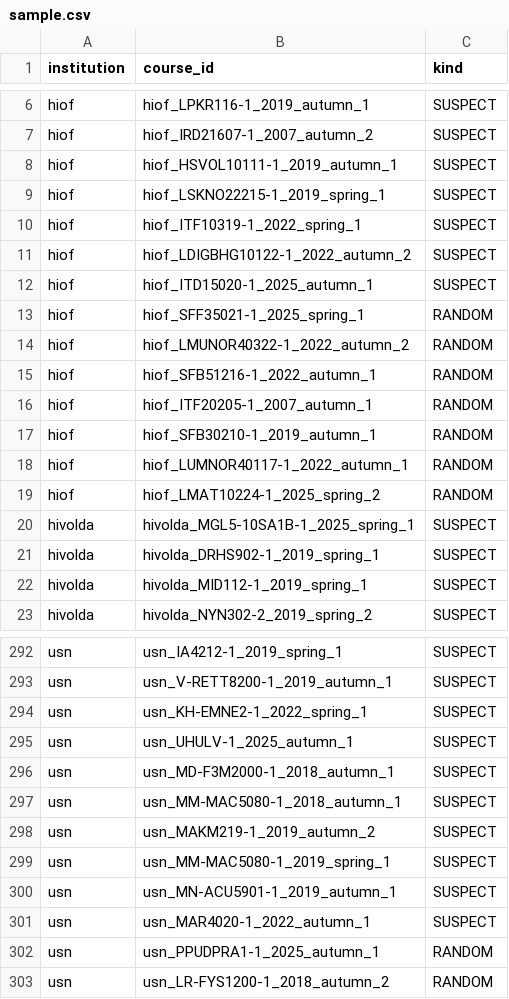
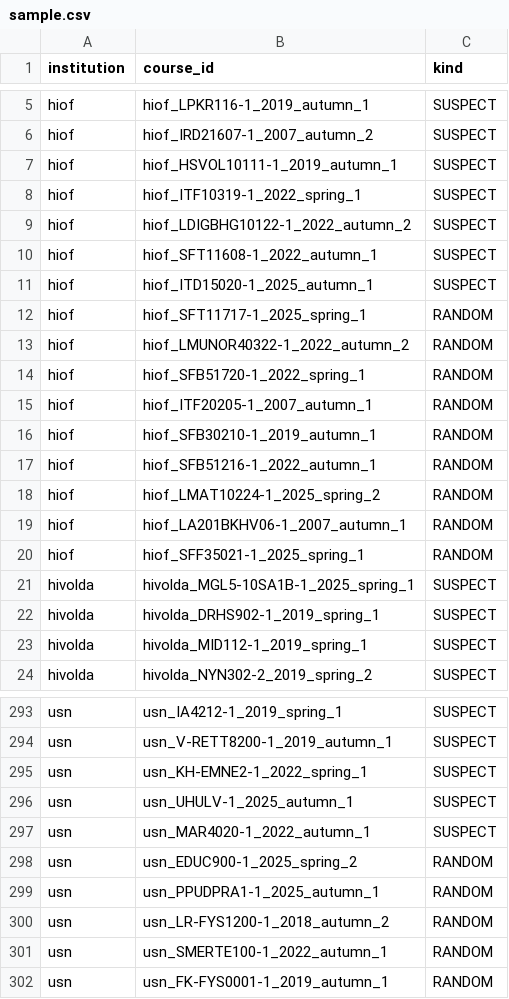
Before and after one commit to roarstovner/TEPS_course_content_harvest, a CSV file: data/audit/sections/sample.csv, drawn as a sheet; only a part is shown, gaps mark what is left out; removed rows and columns are numbered as before the commit, all else as after; the diff names each change by its address in the sheet, - before the commit and + after, or states it on an @@ line.

```diff
--- a/data/audit/sections/sample.csv
+++ b/data/audit/sections/sample.csv
-row 9: hiof | hiof_LSKNO22215-1_2019_spring_1 | SUSPECT
@@ row 2 moved to row 10: hiof @@
-B12 (course_id): hiof_SFF35021-1_2025_spring_1
+B12 (course_id): hiof_SFT11717-1_2025_spring_1
-B14 (course_id): hiof_SFB51216-1_2022_autumn_1
+B14 (course_id): hiof_SFB51720-1_2022_spring_1
-B17 (course_id): hiof_LUMNOR40117-1_2022_autumn_1
+B17 (course_id): hiof_SFB51216-1_2022_autumn_1
+row 19: hiof | hiof_LA201BKHV06-1_2007_autumn_1 | RANDOM
+row 20: hiof | hiof_SFF35021-1_2025_spring_1 | RANDOM
-row 296: usn | usn_MD-F3M2000-1_2018_autumn_1 | SUSPECT
-row 297: usn | usn_MM-MAC5080-1_2018_autumn_1 | SUSPECT
-row 298: usn | usn_MAKM219-1_2019_autumn_2 | SUSPECT
-row 299: usn | usn_MM-MAC5080-1_2019_spring_1 | SUSPECT
-row 300: usn | usn_MN-ACU5901-1_2019_autumn_1 | SUSPECT
+row 298: usn | usn_EDUC900-1_2025_spring_2 | RANDOM
+row 301: usn | usn_SMERTE100-1_2022_autumn_1 | RANDOM
+row 302: usn | usn_FK-FYS0001-1_2019_autumn_1 | RANDOM
```
Also changed, not shown: data/audit/anonymization/manifest.csv, data/audit/anonymization/sample.csv, 19 other files.
